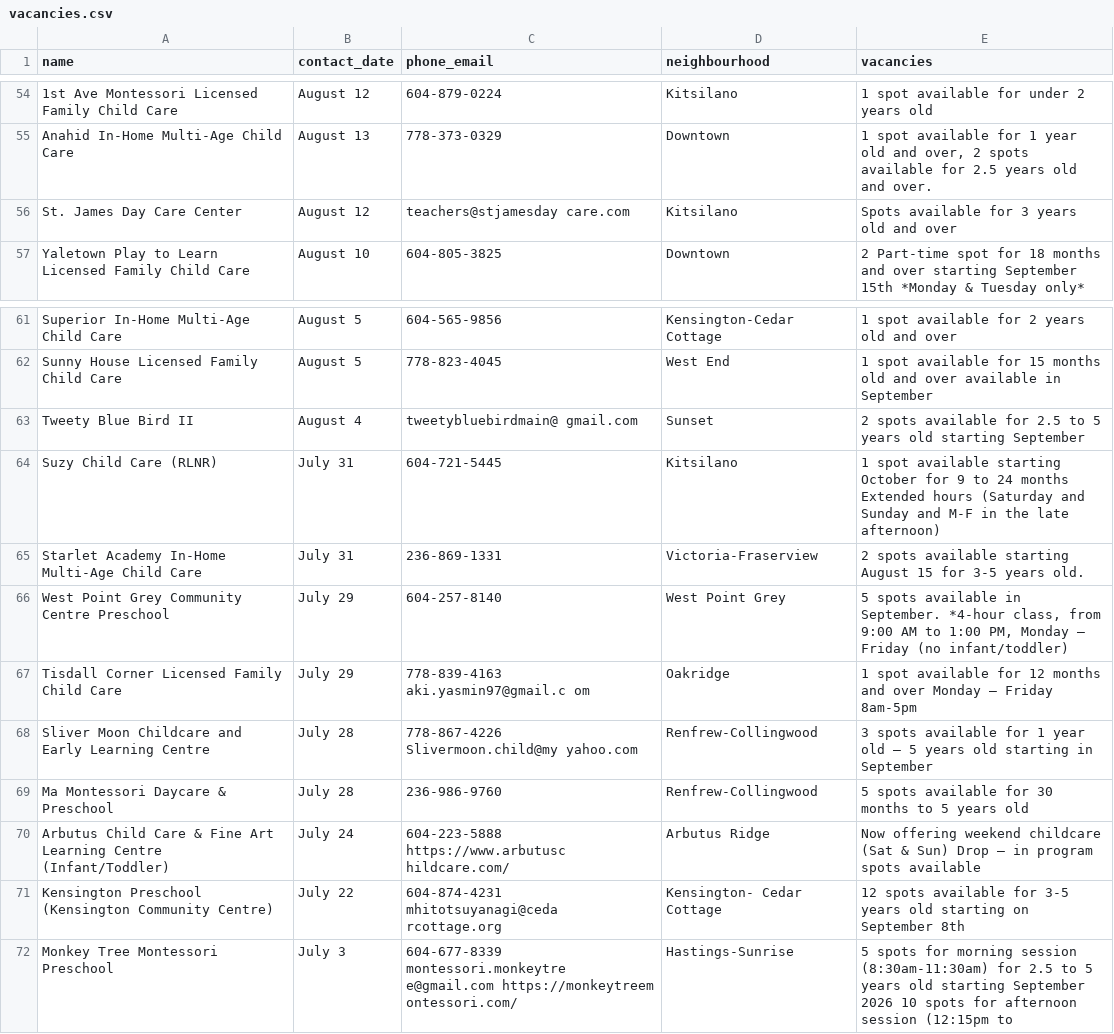
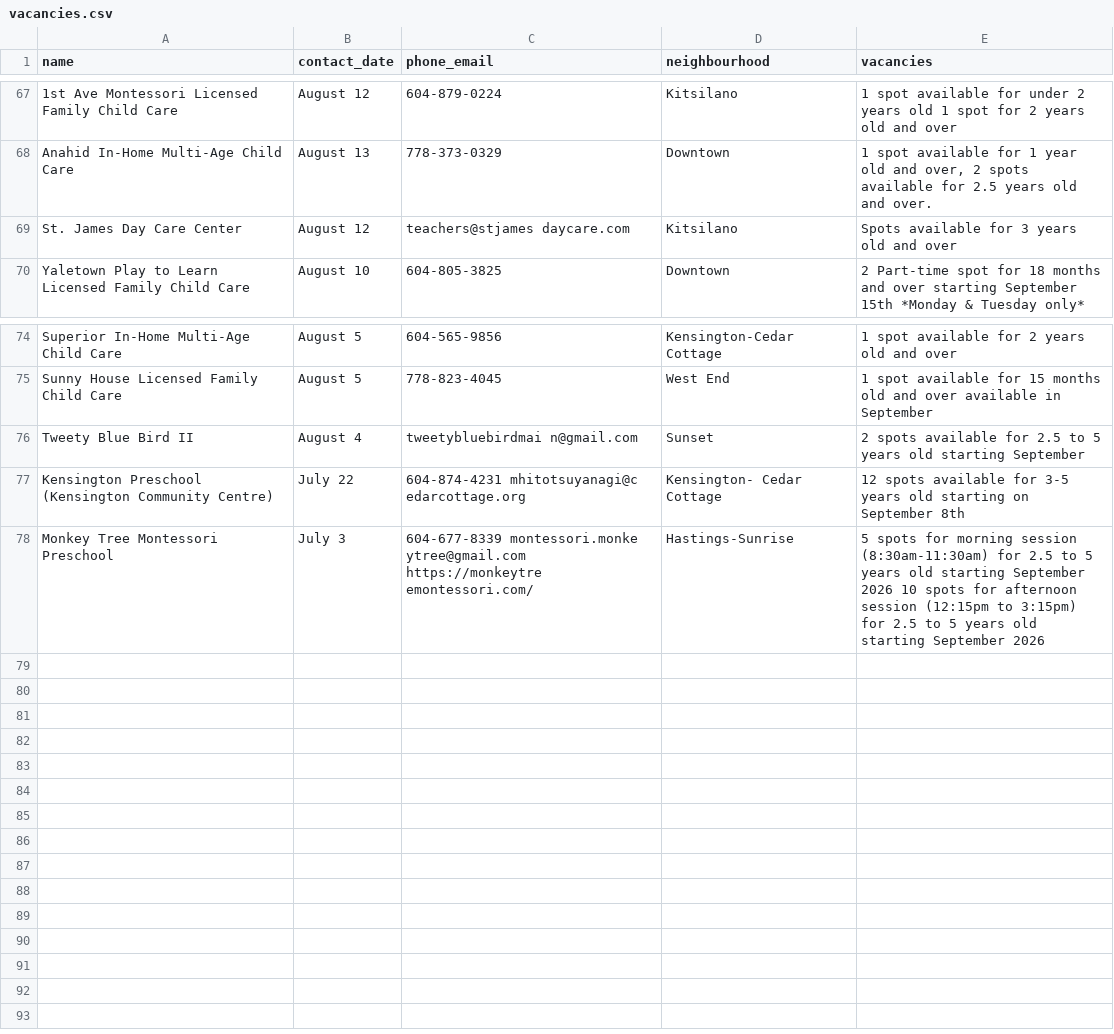
Before and after one commit to yzhong52/Vancouver-Daycare, a CSV file: processed_data/vacancies.csv, drawn as a sheet; only a part is shown, gaps mark what is left out; removed rows and columns are numbered as before the commit, all else as after; the diff covers the shown part only; the diff names each change by its address in the sheet, - before the commit and + after, or states it on an @@ line.

```diff
--- a/processed_data/vacancies.csv
+++ b/processed_data/vacancies.csv
-E67 (vacancies): …years old
+E67 (vacancies): …years old 1 spot for 2 years old and over
-C69 (phone_email): teachers@stjamesday care.com
+C69 (phone_email): teachers@stjames daycare.com
-C76 (phone_email): tweetybluebirdmain@ gmail.com
+C76 (phone_email): tweetybluebirdmai n@gmail.com
-row 64: Suzy Child Care (RLNR) | July 31 | 604-721-5445 | Kitsilano | 1 spot available starting October for 9 to 24 months Extended hours (Saturday and Sunday and M-F in the late afternoon)
-row 65: Starlet Academy In-Home Multi-Age Child Care | July 31 | 236-869-1331 | Victoria-Fraserview | 2 spots available starting August 15 for 3-5 years old.
-row 66: West Point Grey Community Centre Preschool | July 29 | 604-257-8140 | West Point Grey | 5 spots available in September. *4-hour class, from 9:00 AM to 1:00 PM, Monday – Friday (no infant/toddler)
-row 67: Tisdall Corner Licensed Family Child Care | July 29 | 778-839-4163 aki.yasmin97@gmail.c om | Oakridge | 1 spot available for 12 months and over Monday – Friday 8am-5pm
-row 68: Sliver Moon Childcare and Early Learning Centre | July 28 | 778-867-4226 Slivermoon.child@my yahoo.com | Renfrew-Collingwood | 3 spots available for 1 year old – 5 years old starting in September
-row 69: Ma Montessori Daycare & Preschool | July 28 | 236-986-9760 | Renfrew-Collingwood | 5 spots available for 30 months to 5 years old
-row 70: Arbutus Child Care & Fine Art Learning Centre (Infant/Toddler) | July 24 | 604-223-5888 https://www.arbutusc hildcare.com/ | Arbutus Ridge | Now offering weekend childcare (Sat & Sun) Drop – in program spots available
-C77 (phone_email): 604-874-4231 mhitotsuyanagi@ceda rcottage.org
+C77 (phone_email): 604-874-4231 mhitotsuyanagi@c edarcottage.org
-C78 (phone_email): 604-677-8339 montessori.monkeytre e@gmail.com https://monkeytreem ontessori.com/
+C78 (phone_email): 604-677-8339 montessori.monke ytree@gmail.com https://monkeytre emontessori.com/
-E78 (vacancies): …(12:15pm to
+E78 (vacancies): …(12:15pm to 3:15pm) for 2.5 to 5 years old starting September 2026
```
Also changed, not shown: 20 added rows, 7 removed rows and 20 edited cells elsewhere in this file, processed_data/enriched_vacancies.csv, processed_data/geocoded_vacancies.csv.
